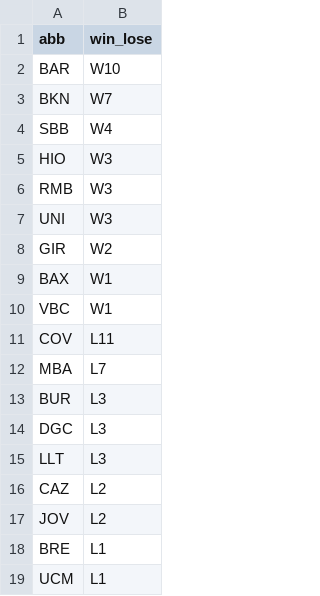
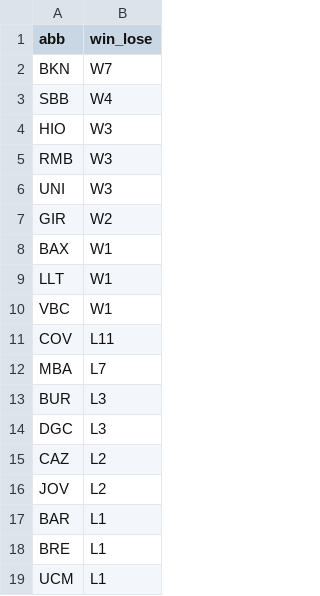
Before and after one commit to IvoVillanueva/pbp-acb-2025-26, a CSV file: data/racha_2025_26.csv, drawn as a sheet; removed rows and columns are numbered as before the commit, all else as after; the diff names each change by its address in the sheet, - before the commit and + after, or states it on an @@ line.

```diff
--- a/data/racha_2025_26.csv
+++ b/data/racha_2025_26.csv
-row 2: BAR | W10
+row 9: LLT | W1
-row 15: LLT | L3
+row 17: BAR | L1
```
Also changed, not shown: data/last_result.csv, data/marcadores_2025_26.csv, 2 other files.
